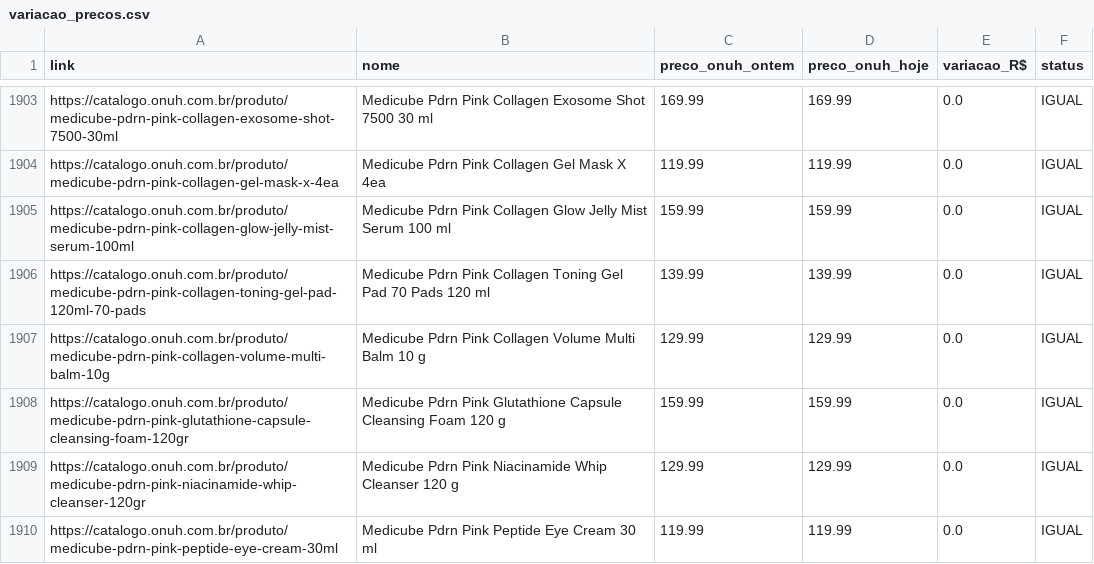
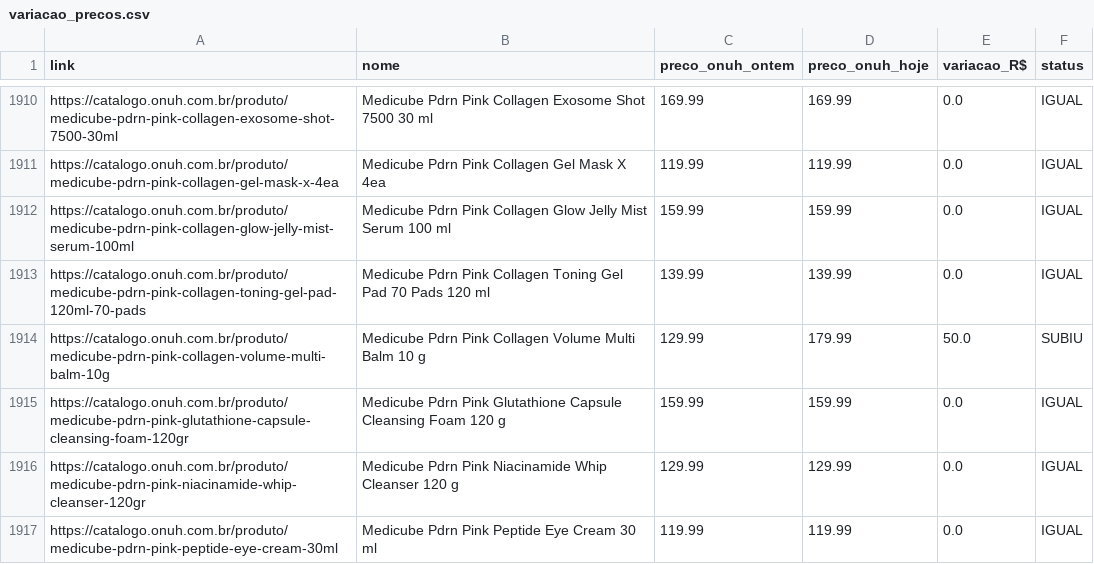
Before and after one commit to felippesous/importx-onuh-sync, a CSV file: data/variacao_precos.csv, drawn as a sheet; only a part is shown, gaps mark what is left out; the diff covers the shown part only.

Commit message:
sync onuh 2026-11-24_11:34

```diff
--- a/data/variacao_precos.csv
+++ b/data/variacao_precos.csv
@@ -1906,3 +1913,3 @@ https://catalogo.onuh.com.br/produto/medicube-pdrn-pink-collagen-glow-jelly-mist
 https://catalogo.onuh.com.br/produto/medicube-pdrn-pink-collagen-toning-gel-pad-120ml-70-pads,Medicube Pdrn Pink Collagen Toning Gel Pad 70 Pads 120 ml,139.99,139.99,0.0,IGUAL
-https://catalogo.onuh.com.br/produto/medicube-pdrn-pink-collagen-volume-multi-balm-10g,Medicube Pdrn Pink Collagen Volume Multi Balm 10 g,129.99,129.99,0.0,IGUAL
+https://catalogo.onuh.com.br/produto/medicube-pdrn-pink-collagen-volume-multi-balm-10g,Medicube Pdrn Pink Collagen Volume Multi Balm 10 g,129.99,179.99,50.0,SUBIU
 https://catalogo.onuh.com.br/produto/medicube-pdrn-pink-glutathione-capsule-cleansing-foam-120gr,Medicube Pdrn Pink Glutathione Capsule Cleansing Foam 120 g,159.99,159.99,0.0,IGUAL
```
Also changed, not shown: 13 added rows and 37 edited cells elsewhere in this file, 1 other file.
